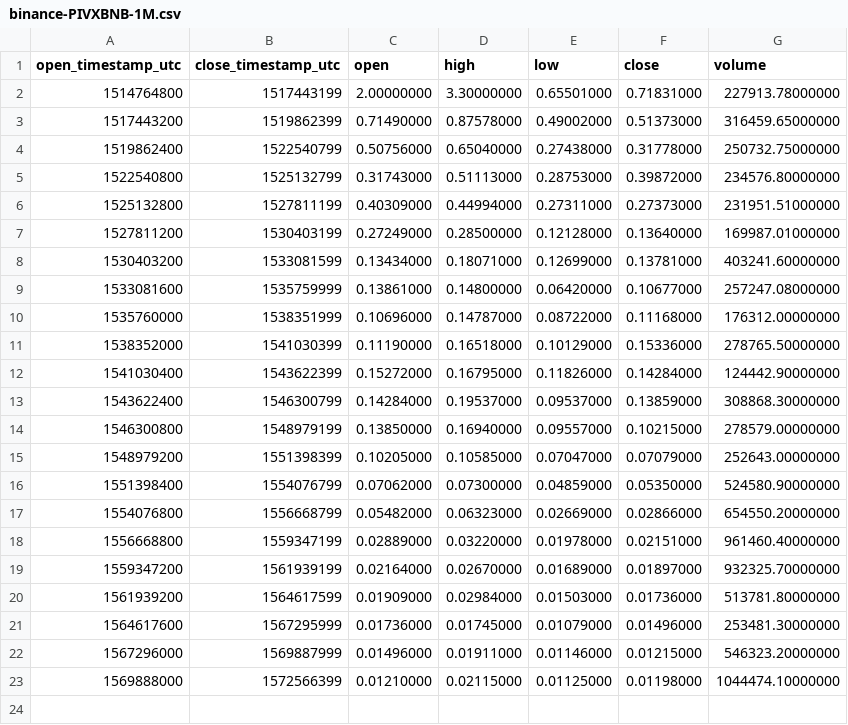
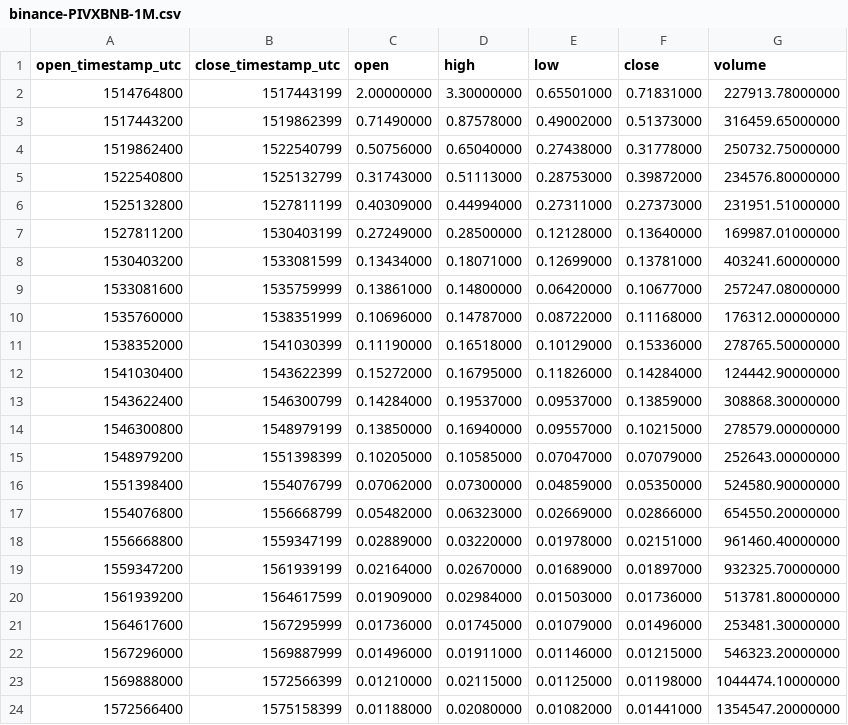
Before and after one commit to cryptobigbro/binance-PIVXBNB, a CSV file: binance-PIVXBNB-1M.csv, drawn as a sheet.

Commit message:
Update OHLCV data.

```diff
--- a/binance-PIVXBNB-1M.csv
+++ b/binance-PIVXBNB-1M.csv
@@ -23 +23,2 @@ open_timestamp_utc,close_timestamp_utc,open,high,low,close,volume
 1569888000,1572566399,0.01210000,0.02115000,0.01125000,0.01198000,1044474.10000000
+1572566400,1575158399,0.01188000,0.02080000,0.01082000,0.01441000,1354547.20000000
```
Also changed, not shown: binance-PIVXBNB-1d.csv, 1 other file.
